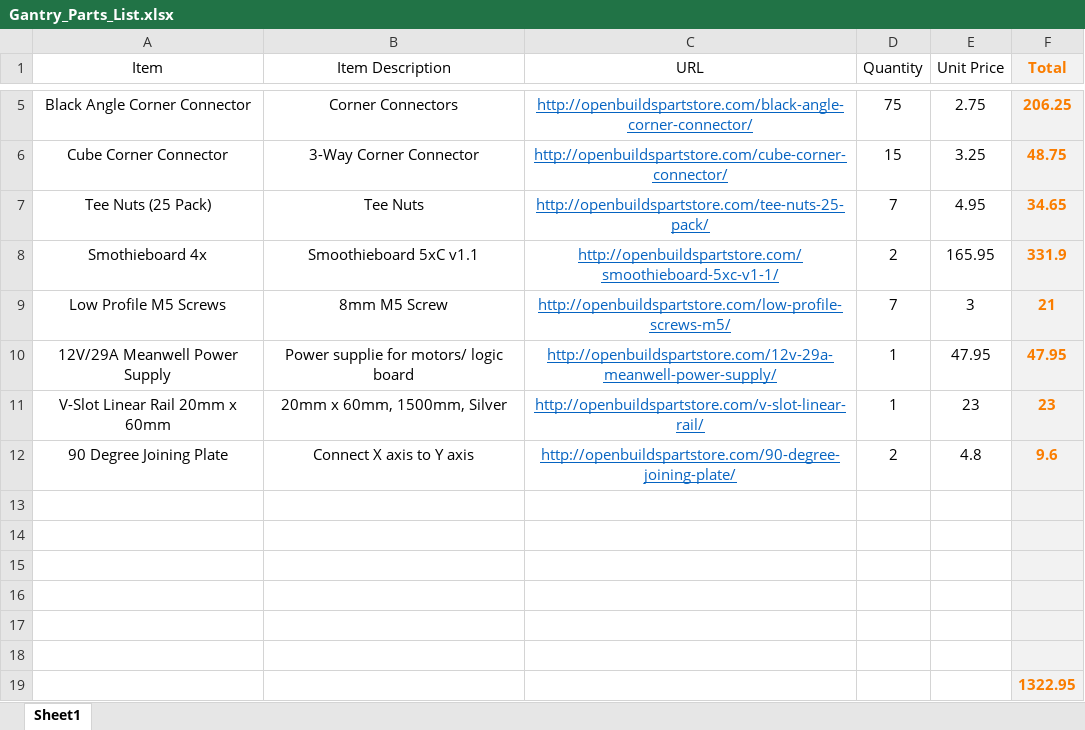
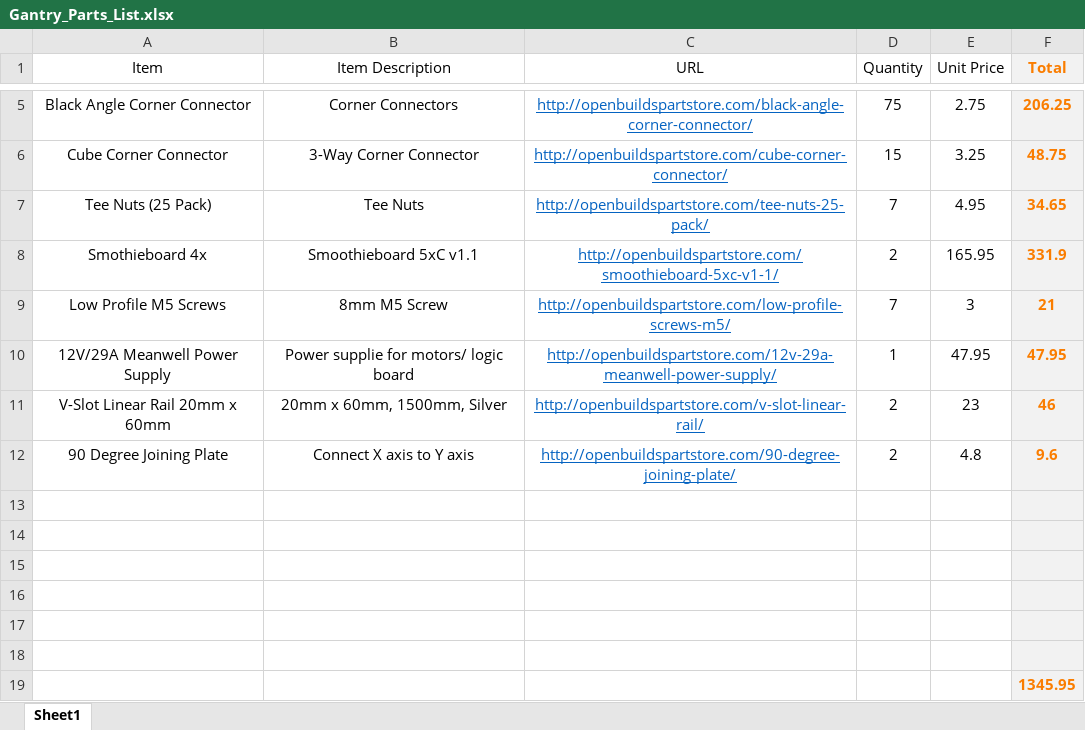
Before and after one commit to RedRocksCommunityCollege/RRCC_Laser_Lab, an Excel workbook: Parts List/Gantry_Parts_List.xlsx, sheet Sheet1, drawn as a sheet; only a part is shown, gaps mark what is left out; values as stored, in another font and other column widths than the file's, no borders; charts and pictures not drawn; the diff names each change by its address in the sheet, - before the commit and + after, or states it on an @@ line.

Commit message:
updaed parts list

```diff
--- a/Parts List/Gantry_Parts_List.xlsx (sheet Sheet1)
+++ b/Parts List/Gantry_Parts_List.xlsx (sheet Sheet1)
-D11 (Quantity): 1
+D11 (Quantity): 2
-F11 (Total): 23
+F11 (Total): 46
-F19 (Total): 1322.95
+F19 (Total): 1345.95
```
Also changed, not shown: formulas that keep their value, charts or pictures.
